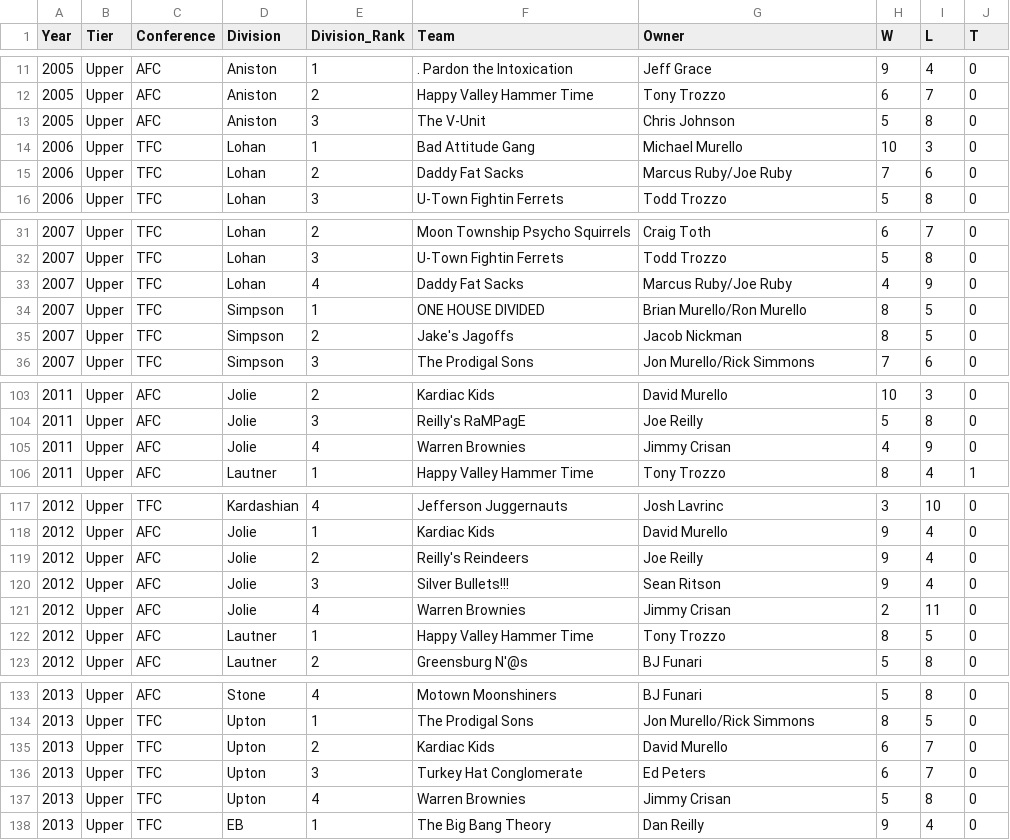
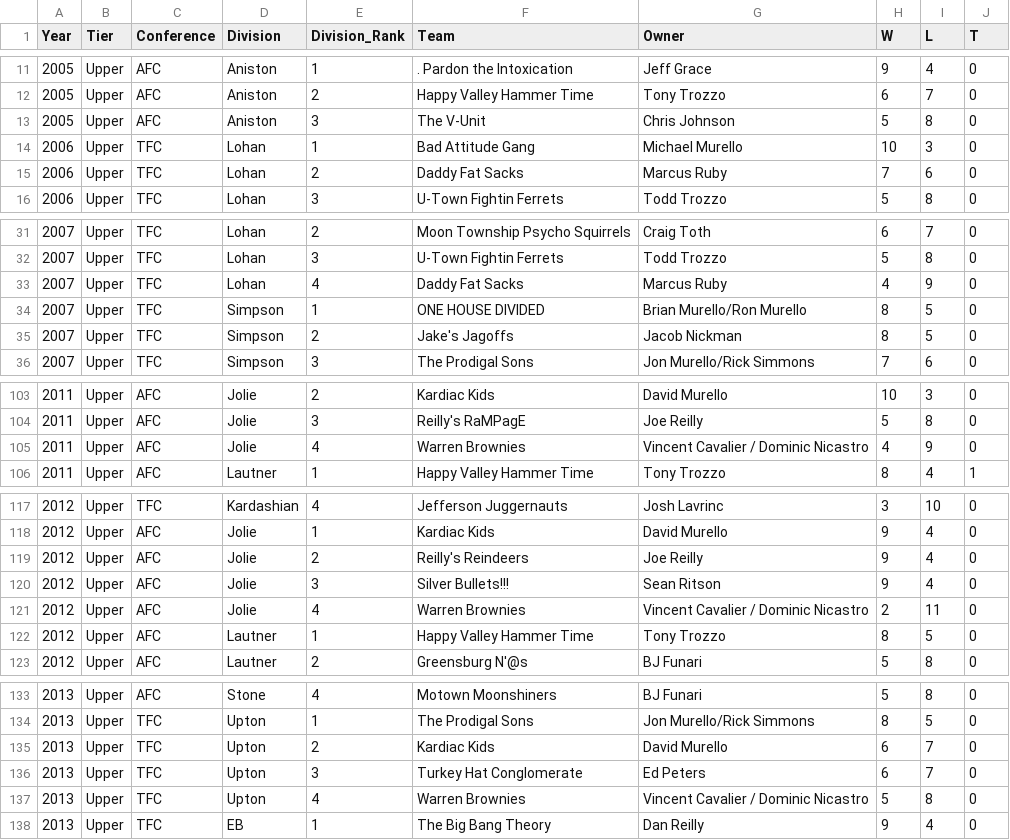
Before and after one commit to maffl-commish/maffl, a CSV file: data/MAFFL_Division_History_2005_2025.csv, drawn as a sheet; only a part is shown, gaps mark what is left out.

Commit message:
owner clean

```diff
--- a/data/MAFFL_Division_History_2005_2025.csv
+++ b/data/MAFFL_Division_History_2005_2025.csv
@@ -14,3 +14,3 @@ Year,Tier,Conference,Division,Division_Rank,Team,Owner,W,L,T
 2006,Upper,TFC,Lohan,1,Bad Attitude Gang,Michael Murello,10,3,0
-2006,Upper,TFC,Lohan,2,Daddy Fat Sacks,Marcus Ruby/Joe Ruby,7,6,0
+2006,Upper,TFC,Lohan,2,Daddy Fat Sacks,Marcus Ruby,7,6,0
 2006,Upper,TFC,Lohan,3,U-Town Fightin Ferrets,Todd Trozzo,5,8,0
@@ -32,3 +32,3 @@ Year,Tier,Conference,Division,Division_Rank,Team,Owner,W,L,T
 2007,Upper,TFC,Lohan,3,U-Town Fightin Ferrets,Todd Trozzo,5,8,0
-2007,Upper,TFC,Lohan,4,Daddy Fat Sacks,Marcus Ruby/Joe Ruby,4,9,0
+2007,Upper,TFC,Lohan,4,Daddy Fat Sacks,Marcus Ruby,4,9,0
 2007,Upper,TFC,Simpson,1,ONE HOUSE DIVIDED,Brian Murello/Ron Murello,8,5,0
@@ -104,3 +104,3 @@ Year,Tier,Conference,Division,Division_Rank,Team,Owner,W,L,T
 2011,Upper,AFC,Jolie,3,Reilly's RaMPagE,Joe Reilly,5,8,0
-2011,Upper,AFC,Jolie,4,Warren Brownies,Jimmy Crisan,4,9,0
+2011,Upper,AFC,Jolie,4,Warren Brownies,Vincent Cavalier / Dominic Nicastro,4,9,0
 2011,Upper,AFC,Lautner,1,Happy Valley Hammer Time,Tony Trozzo,8,4,1
@@ -120,3 +120,3 @@ Year,Tier,Conference,Division,Division_Rank,Team,Owner,W,L,T
 2012,Upper,AFC,Jolie,3,Silver Bullets!!!,Sean Ritson,9,4,0
-2012,Upper,AFC,Jolie,4,Warren Brownies,Jimmy Crisan,2,11,0
+2012,Upper,AFC,Jolie,4,Warren Brownies,Vincent Cavalier / Dominic Nicastro,2,11,0
 2012,Upper,AFC,Lautner,1,Happy Valley Hammer Time,Tony Trozzo,8,5,0
@@ -136,3 +136,3 @@ Year,Tier,Conference,Division,Division_Rank,Team,Owner,W,L,T
 2013,Upper,TFC,Upton,3,Turkey Hat Conglomerate,Ed Peters,6,7,0
-2013,Upper,TFC,Upton,4,Warren Brownies,Jimmy Crisan,5,8,0
+2013,Upper,TFC,Upton,4,Warren Brownies,Vincent Cavalier / Dominic Nicastro,5,8,0
 2013,Upper,TFC,EB,1,The Big Bang Theory,Dan Reilly,9,4,0
```
